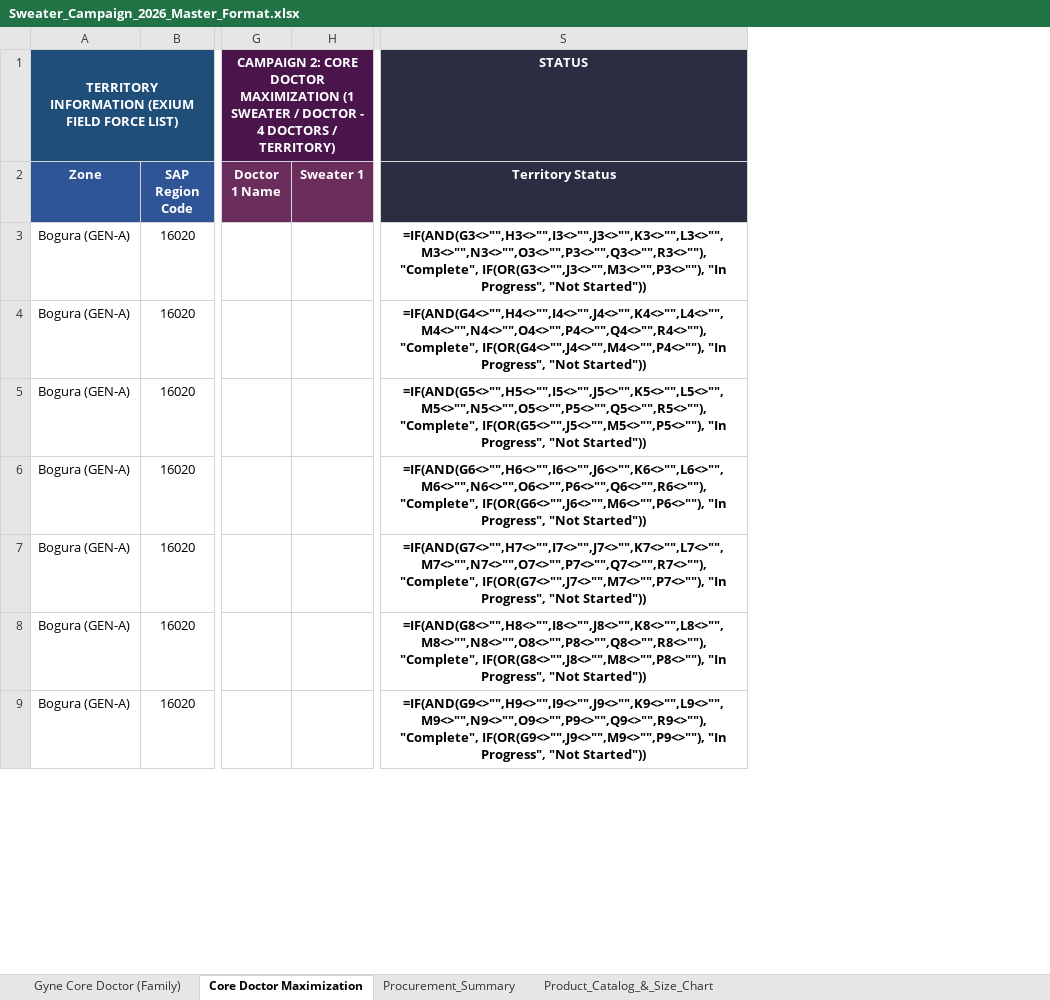
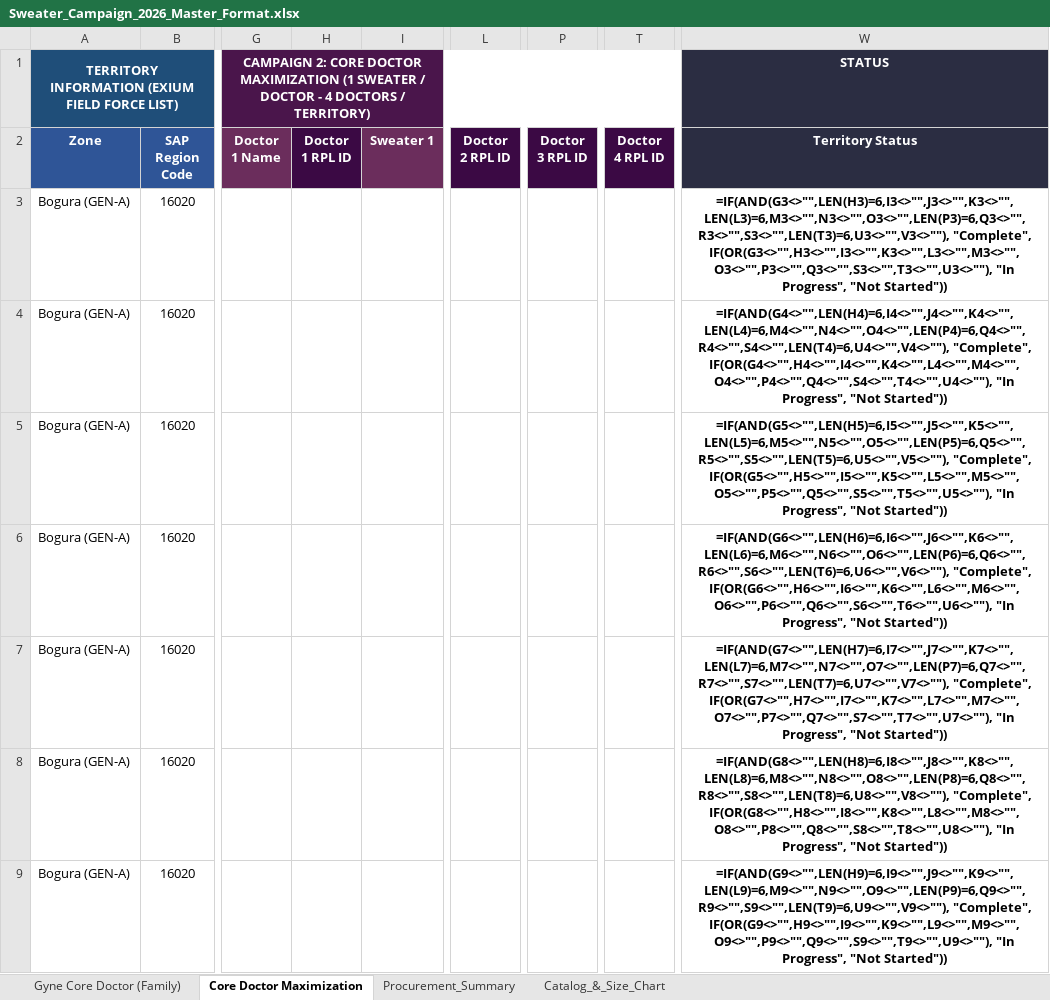
Before and after one commit to didarul2911-netizen/sweater-campaign-2026, an Excel workbook: Sweater_Campaign_2026_Master_Format.xlsx, sheet Core Doctor Maximization, drawn as a sheet; only a part is shown, gaps mark what is left out; values as stored, in another font and other column widths than the file's, no borders; formulas without a stored value are shown as written; addresses are those after the commit; the diff covers the shown part only; the diff names each change by its address in the sheet, - before the commit and + after, or states it on an @@ line.

Commit message:
Add Doctor RPL ID 6-digit validation, live check indicators, silent auto-save, and full Excel export sync

```diff
--- a/Sweater_Campaign_2026_Master_Format.xlsx (sheet Core Doctor Maximization)
+++ b/Sweater_Campaign_2026_Master_Format.xlsx (sheet Core Doctor Maximization)
-sheet tab: Product_Catalog_&_Size_Chart
+sheet tab: Catalog_&_Size_Chart
+column H (Doctor 1 RPL ID), empty
+column L (Doctor 2 RPL ID), empty
+column P (Doctor 3 RPL ID), empty
+column T (Doctor 4 RPL ID), empty
-W3 (Territory Status): =IF(AND(G3<>"",H3<>"",I3<>"",J3<>"",K3<>"",L3<>"",M3<>"",N3<>"",O3<>"",P3<>"",Q3<>"",R3<>""), "Complete", IF(OR(G3<>"",J3<>"",M3<>"",P3<>""), "In Progress",…
+W3 (Territory Status): =IF(AND(G3<>"",LEN(H3)=6,I3<>"",J3<>"",K3<>"",LEN(L3)=6,M3<>"",N3<>"",O3<>"",LEN(P3)=6,Q3<>"",R3<>"",S3<>"",LEN(T3)=6,U3<>"",V3<>""), "Complete", IF(OR(G3<>"",H3<>"",I3<>"",K3<>"",L3<>"",M3<>"",O3<>"",P3<>"",Q3<>"",S3<>"",T3<>"",U3<>""), "In Progress",…
-W4 (Territory Status): =IF(AND(G4<>"",H4<>"",I4<>"",J4<>"",K4<>"",L4<>"",M4<>"",N4<>"",O4<>"",P4<>"",Q4<>"",R4<>""), "Complete", IF(OR(G4<>"",J4<>"",M4<>"",P4<>""), "In Progress",…
+W4 (Territory Status): =IF(AND(G4<>"",LEN(H4)=6,I4<>"",J4<>"",K4<>"",LEN(L4)=6,M4<>"",N4<>"",O4<>"",LEN(P4)=6,Q4<>"",R4<>"",S4<>"",LEN(T4)=6,U4<>"",V4<>""), "Complete", IF(OR(G4<>"",H4<>"",I4<>"",K4<>"",L4<>"",M4<>"",O4<>"",P4<>"",Q4<>"",S4<>"",T4<>"",U4<>""), "In Progress",…
-W5 (Territory Status): =IF(AND(G5<>"",H5<>"",I5<>"",J5<>"",K5<>"",L5<>"",M5<>"",N5<>"",O5<>"",P5<>"",Q5<>"",R5<>""), "Complete", IF(OR(G5<>"",J5<>"",M5<>"",P5<>""), "In Progress",…
+W5 (Territory Status): =IF(AND(G5<>"",LEN(H5)=6,I5<>"",J5<>"",K5<>"",LEN(L5)=6,M5<>"",N5<>"",O5<>"",LEN(P5)=6,Q5<>"",R5<>"",S5<>"",LEN(T5)=6,U5<>"",V5<>""), "Complete", IF(OR(G5<>"",H5<>"",I5<>"",K5<>"",L5<>"",M5<>"",O5<>"",P5<>"",Q5<>"",S5<>"",T5<>"",U5<>""), "In Progress",…
-W6 (Territory Status): =IF(AND(G6<>"",H6<>"",I6<>"",J6<>"",K6<>"",L6<>"",M6<>"",N6<>"",O6<>"",P6<>"",Q6<>"",R6<>""), "Complete", IF(OR(G6<>"",J6<>"",M6<>"",P6<>""), "In Progress",…
+W6 (Territory Status): =IF(AND(G6<>"",LEN(H6)=6,I6<>"",J6<>"",K6<>"",LEN(L6)=6,M6<>"",N6<>"",O6<>"",LEN(P6)=6,Q6<>"",R6<>"",S6<>"",LEN(T6)=6,U6<>"",V6<>""), "Complete", IF(OR(G6<>"",H6<>"",I6<>"",K6<>"",L6<>"",M6<>"",O6<>"",P6<>"",Q6<>"",S6<>"",T6<>"",U6<>""), "In Progress",…
-W7 (Territory Status): =IF(AND(G7<>"",H7<>"",I7<>"",J7<>"",K7<>"",L7<>"",M7<>"",N7<>"",O7<>"",P7<>"",Q7<>"",R7<>""), "Complete", IF(OR(G7<>"",J7<>"",M7<>"",P7<>""), "In Progress",…
+W7 (Territory Status): =IF(AND(G7<>"",LEN(H7)=6,I7<>"",J7<>"",K7<>"",LEN(L7)=6,M7<>"",N7<>"",O7<>"",LEN(P7)=6,Q7<>"",R7<>"",S7<>"",LEN(T7)=6,U7<>"",V7<>""), "Complete", IF(OR(G7<>"",H7<>"",I7<>"",K7<>"",L7<>"",M7<>"",O7<>"",P7<>"",Q7<>"",S7<>"",T7<>"",U7<>""), "In Progress",…
-W8 (Territory Status): =IF(AND(G8<>"",H8<>"",I8<>"",J8<>"",K8<>"",L8<>"",M8<>"",N8<>"",O8<>"",P8<>"",Q8<>"",R8<>""), "Complete", IF(OR(G8<>"",J8<>"",M8<>"",P8<>""), "In Progress",…
+W8 (Territory Status): =IF(AND(G8<>"",LEN(H8)=6,I8<>"",J8<>"",K8<>"",LEN(L8)=6,M8<>"",N8<>"",O8<>"",LEN(P8)=6,Q8<>"",R8<>"",S8<>"",LEN(T8)=6,U8<>"",V8<>""), "Complete", IF(OR(G8<>"",H8<>"",I8<>"",K8<>"",L8<>"",M8<>"",O8<>"",P8<>"",Q8<>"",S8<>"",T8<>"",U8<>""), "In Progress",…
-W9 (Territory Status): =IF(AND(G9<>"",H9<>"",I9<>"",J9<>"",K9<>"",L9<>"",M9<>"",N9<>"",O9<>"",P9<>"",Q9<>"",R9<>""), "Complete", IF(OR(G9<>"",J9<>"",M9<>"",P9<>""), "In Progress",…
+W9 (Territory Status): =IF(AND(G9<>"",LEN(H9)=6,I9<>"",J9<>"",K9<>"",LEN(L9)=6,M9<>"",N9<>"",O9<>"",LEN(P9)=6,Q9<>"",R9<>"",S9<>"",LEN(T9)=6,U9<>"",V9<>""), "Complete", IF(OR(G9<>"",H9<>"",I9<>"",K9<>"",L9<>"",M9<>"",O9<>"",P9<>"",Q9<>"",S9<>"",T9<>"",U9<>""), "In Progress",…
```
Also changed, not shown: 1849 edited cells elsewhere in this sheet, sheet Gyne Core Doctor (Family), sheet Catalog_&_Size_Chart, sheet Procurement_Summary, 5 other files.
